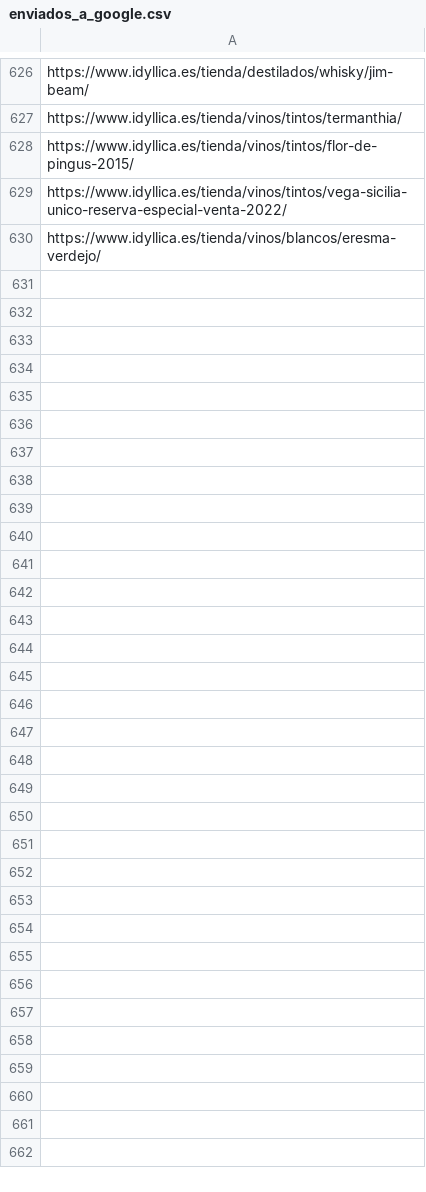
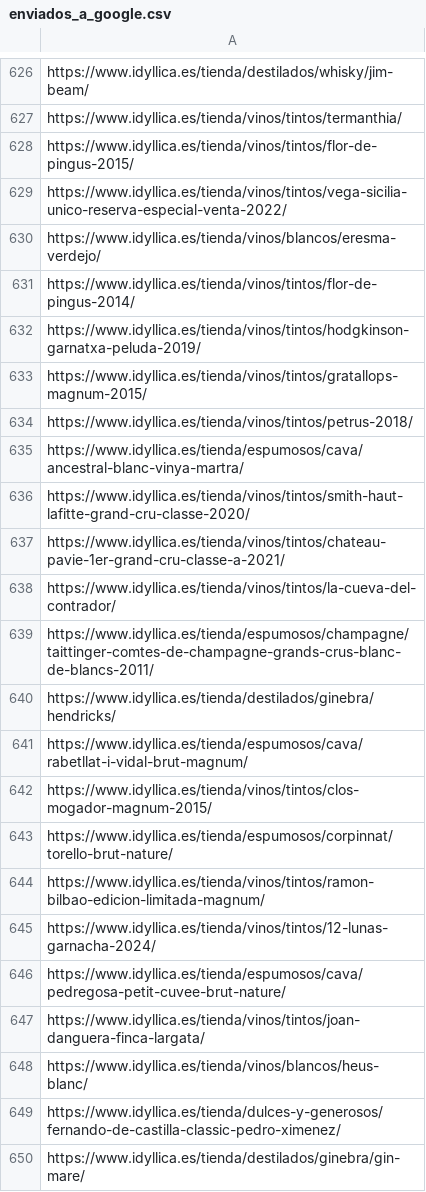
Before and after one commit to jcarrasquet/Seo_Idyllica, a CSV file: enviados_a_google.csv, drawn as a sheet; only a part is shown, gaps mark what is left out; the diff covers the shown part only; the diff names each change by its address in the sheet, - before the commit and + after, or states it on an @@ line.

```diff
--- a/enviados_a_google.csv
+++ b/enviados_a_google.csv
+row 631: https://www.idyllica.es/tienda/vinos/tintos/flor-de-pingus-2014/
+row 632: https://www.idyllica.es/tienda/vinos/tintos/hodgkinson-garnatxa-peluda-2019/
+row 633: https://www.idyllica.es/tienda/vinos/tintos/gratallops-magnum-2015/
+row 634: https://www.idyllica.es/tienda/vinos/tintos/petrus-2018/
+row 635: https://www.idyllica.es/tienda/espumosos/cava/ancestral-blanc-vinya-martra/
+row 636: https://www.idyllica.es/tienda/vinos/tintos/smith-haut-lafitte-grand-cru-classe-2020/
+row 637: https://www.idyllica.es/tienda/vinos/tintos/chateau-pavie-1er-grand-cru-classe-a-2021/
+row 638: https://www.idyllica.es/tienda/vinos/tintos/la-cueva-del-contrador/
+row 639: https://www.idyllica.es/tienda/espumosos/champagne/taittinger-comtes-de-champagne-grands-crus-blanc-de-blancs-2011/
+row 640: https://www.idyllica.es/tienda/destilados/ginebra/hendricks/
+row 641: https://www.idyllica.es/tienda/espumosos/cava/rabetllat-i-vidal-brut-magnum/
+row 642: https://www.idyllica.es/tienda/vinos/tintos/clos-mogador-magnum-2015/
+row 643: https://www.idyllica.es/tienda/espumosos/corpinnat/torello-brut-nature/
+row 644: https://www.idyllica.es/tienda/vinos/tintos/ramon-bilbao-edicion-limitada-magnum/
+row 645: https://www.idyllica.es/tienda/vinos/tintos/12-lunas-garnacha-2024/
+row 646: https://www.idyllica.es/tienda/espumosos/cava/pedregosa-petit-cuvee-brut-nature/
+row 647: https://www.idyllica.es/tienda/vinos/tintos/joan-danguera-finca-largata/
+row 648: https://www.idyllica.es/tienda/vinos/blancos/heus-blanc/
+row 649: https://www.idyllica.es/tienda/dulces-y-generosos/fernando-de-castilla-classic-pedro-ximenez/
+row 650: https://www.idyllica.es/tienda/destilados/ginebra/gin-mare/
```
Also changed, not shown: 10 added rows elsewhere in this file, 1 other file.
